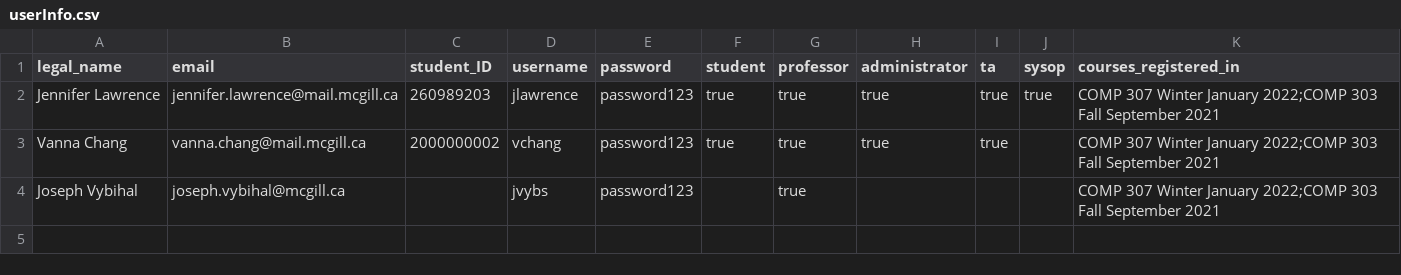
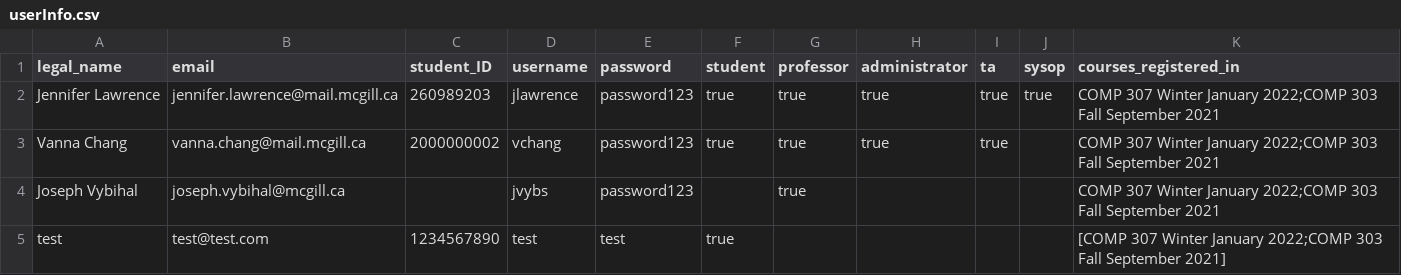
Before and after one commit to sandynguyen8928/SOCSTAManagement, a CSV file: databases/userInfo.csv, drawn as a sheet.

Commit message:
FINAL PRODUCTgit add .git add .!

```diff
--- a/databases/userInfo.csv
+++ b/databases/userInfo.csv
@@ -4 +4,2 @@ Vanna Chang,vanna.chang@mail.mcgill.ca,2000000002,vchang,password123,true,true,t
 Joseph Vybihal,joseph.vybihal@mcgill.ca,,jvybs,password123,,true,,,,COMP 307 Winter January 2022;COMP 303 Fall September 2021
+test,test@test.com,1234567890,test,test,true,,,,,[COMP 307 Winter January 2022;COMP 303 Fall September 2021]
```
